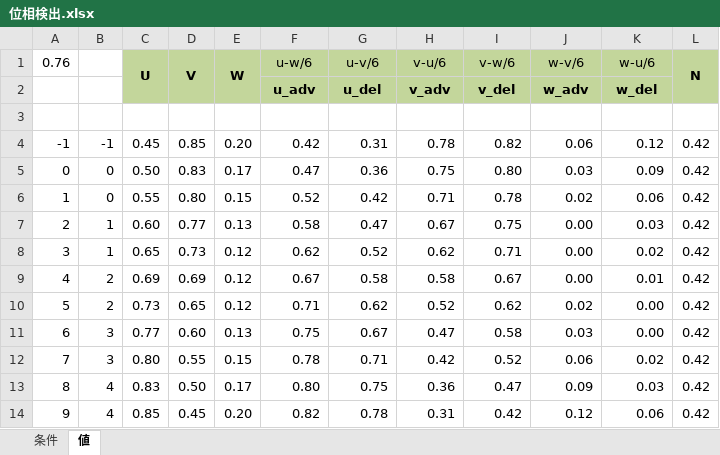
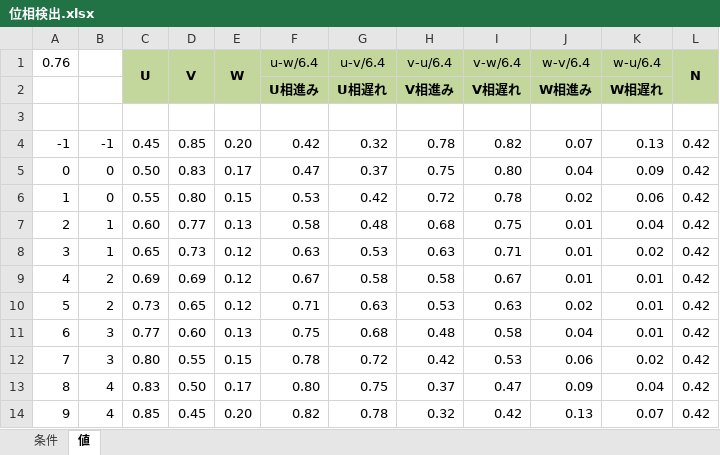
Before and after one commit to mctr909/drone, an Excel workbook: motor/documents/位相検出.xlsx, sheet 値, drawn as a sheet; only a part is shown; values as stored, in another font and other column widths than the file's, no borders; removed rows and columns are numbered as before the commit, all else as after; the diff covers the shown part only; the diff names each change by its address in the sheet, - before the commit and + after, or states it on an @@ line.

```diff
--- a/motor/documents/位相検出.xlsx (sheet 値)
+++ b/motor/documents/位相検出.xlsx (sheet 値)
-F1: u-w/6
+F1: u-w/6.4
-G1: u-v/6
+G1: u-v/6.4
-H1: v-u/6
+H1: v-u/6.4
-I1: v-w/6
+I1: v-w/6.4
-J1: w-v/6
+J1: w-v/6.4
-K1: w-u/6
+K1: w-u/6.4
-row 2:  |  |  |  |  | u_adv | u_del | v_adv | v_del | w_adv | w_del
+row 2:  |  |  |  |  | U相進み | U相遅れ | V相進み | V相遅れ | W相進み | W相遅れ
-G4 (u-v/6.4): 0.31
+G4 (u-v/6.4): 0.32
-J4 (w-v/6.4): 0.06
+J4 (w-v/6.4): 0.07
-K4 (w-u/6.4): 0.12
+K4 (w-u/6.4): 0.13
-G5 (u-v/6.4): 0.36
+G5 (u-v/6.4): 0.37
-J5 (w-v/6.4): 0.03
+J5 (w-v/6.4): 0.04
-F6 (u-w/6.4): 0.52
+F6 (u-w/6.4): 0.53
-H6 (v-u/6.4): 0.71
+H6 (v-u/6.4): 0.72
-G7 (u-v/6.4): 0.47
+G7 (u-v/6.4): 0.48
-H7 (v-u/6.4): 0.67
+H7 (v-u/6.4): 0.68
-J7:J9 (w-v/6.4): 0.00
+J7:J9 (w-v/6.4): 0.01
-K7 (w-u/6.4): 0.03
+K7 (w-u/6.4): 0.04
-F8 (u-w/6.4): 0.62
+F8 (u-w/6.4): 0.63
-G8 (u-v/6.4): 0.52
+G8 (u-v/6.4): 0.53
-H8 (v-u/6.4): 0.62
+H8 (v-u/6.4): 0.63
-G10 (u-v/6.4): 0.62
+G10 (u-v/6.4): 0.63
-H10 (v-u/6.4): 0.52
+H10 (v-u/6.4): 0.53
-I10 (v-w/6.4): 0.62
+I10 (v-w/6.4): 0.63
-K10:K11 (w-u/6.4): 0.00
+K10:K11 (w-u/6.4): 0.01
-G11 (u-v/6.4): 0.67
+G11 (u-v/6.4): 0.68
-H11 (v-u/6.4): 0.47
+H11 (v-u/6.4): 0.48
-J11 (w-v/6.4): 0.03
+J11 (w-v/6.4): 0.04
-G12 (u-v/6.4): 0.71
+G12 (u-v/6.4): 0.72
-I12 (v-w/6.4): 0.52
+I12 (v-w/6.4): 0.53
-H13 (v-u/6.4): 0.36
+H13 (v-u/6.4): 0.37
-K13 (w-u/6.4): 0.03
+K13 (w-u/6.4): 0.04
-H14 (v-u/6.4): 0.31
+H14 (v-u/6.4): 0.32
-J14 (w-v/6.4): 0.12
+J14 (w-v/6.4): 0.13
-K14 (w-u/6.4): 0.06
+K14 (w-u/6.4): 0.07
```
Also changed, not shown: 107 edited cells elsewhere in this sheet, sheet 条件, formulas that keep their value, charts or pictures, 21 other files.
